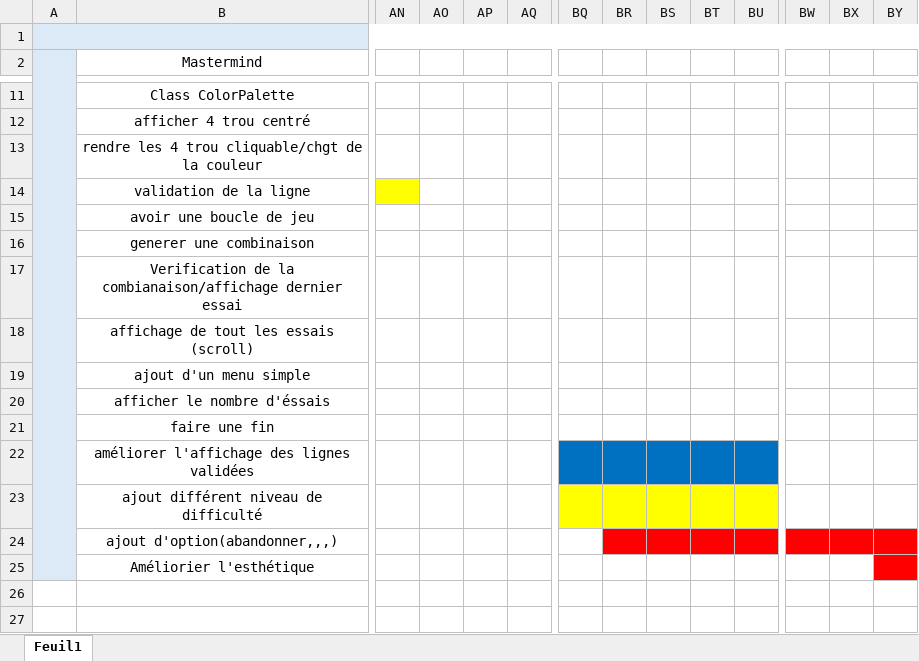
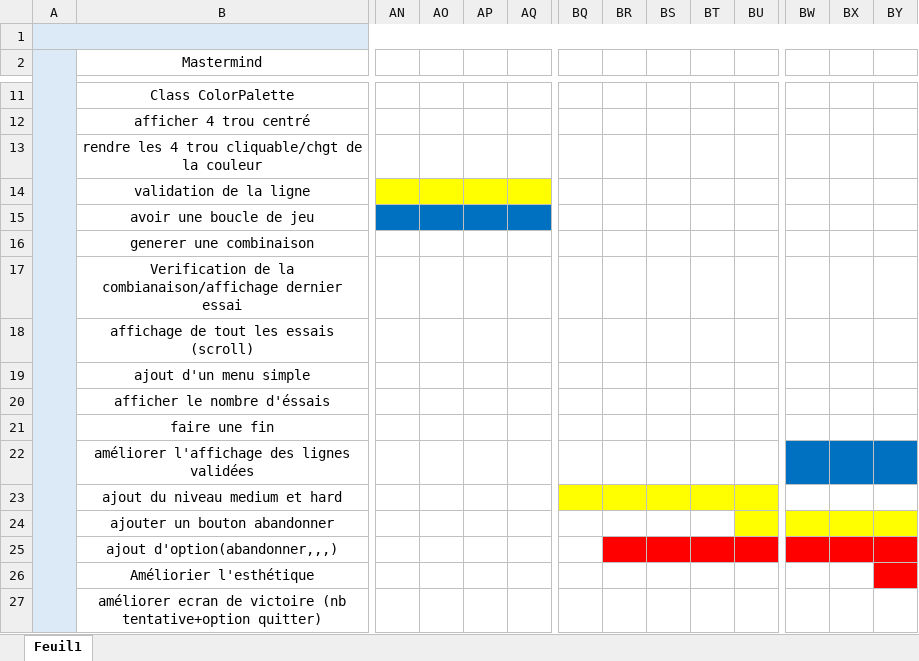
Before and after one commit to dcr29/mastermind-game, an Excel workbook: Gantt Mastermind.xlsx, sheet Feuil1, drawn as a sheet; only a part is shown, gaps mark what is left out; values as stored, in another font and other column widths than the file's, no borders; rows hold the shown columns only; the diff names each change by its address in the sheet, - before the commit and + after, or states it on an @@ line.

Commit message:
mise à jour

```diff
--- a/Gantt Mastermind.xlsx (sheet Feuil1)
+++ b/Gantt Mastermind.xlsx (sheet Feuil1)
-AO14:AQ14 fill: none
+AO14:AQ14 fill: #FFFF00
-AN15:AQ15 fill: none
+AN15:AQ15 fill: #0070C0
-BQ22:BU22 fill: #0070C0
+BQ22:BU22 fill: none
-BW22:BY22 fill: none
+BW22:BY22 fill: #0070C0
-B23 (Mastermind): ajout différent niveau de difficulté
+B23 (Mastermind): ajout du niveau medium et hard
+row 24:  | ajouter un bouton abandonner
+row 27:  | améliorer ecran de victoire (nb tentative+option quitter)
```
